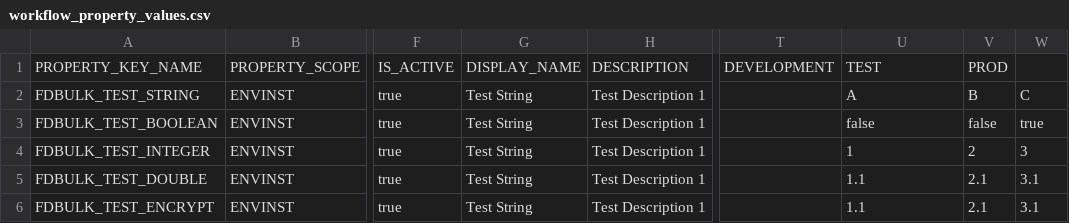
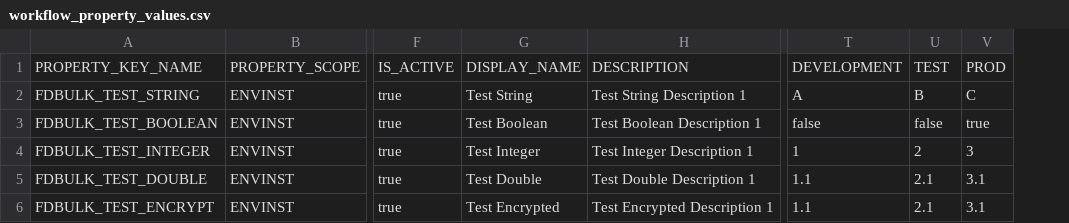
Before and after one commit to srimukhiPerepa/BulkLoading, a CSV file: utilities/examples/workflow_property_values.csv, drawn as a sheet; only a part is shown, gaps mark what is left out; removed rows and columns are numbered as before the commit, all else as after; the diff names each change by its address in the sheet, - before the commit and + after, or states it on an @@ line.

Commit message:
update csv

```diff
--- a/utilities/examples/workflow_property_values.csv
+++ b/utilities/examples/workflow_property_values.csv
-column H, rows 1-6: DESCRIPTION | Test Description 1 | Test Description 1 | Test Description 1 | Test Description 1 | Test Description 1
+column H, rows 1-6: DESCRIPTION | Test String Description 1 | Test Boolean Description 1 | Test Integer Description 1 | Test Double Description 1 | Test Encrypted Description 1
-column T, row 1: DEVELOPMENT
-T1: TEST
+T1: DEVELOPMENT
-U1: PROD
+U1: TEST
-V1: (empty)
+V1: PROD
-G3: Test String
+G3: Test Boolean
-G4: Test String
+G4: Test Integer
-G5: Test String
+G5: Test Double
-G6: Test String
+G6: Test Encrypted
```
